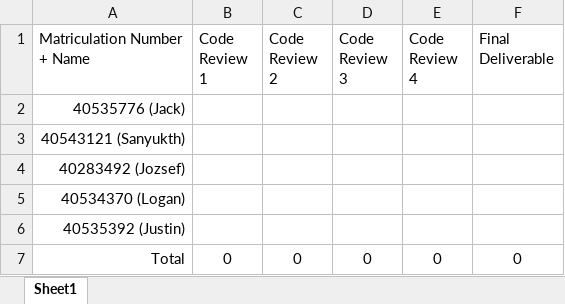
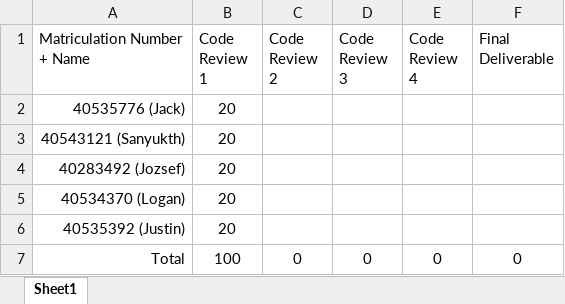
Before and after one commit to justinwylie033/SE-Coursework, an Excel workbook: Group 3 - Contribution Sheet.xlsx, sheet Sheet1, drawn as a sheet; values as stored, in another font and other column widths than the file's, no borders; the diff names each change by its address in the sheet, - before the commit and + after, or states it on an @@ line.

Commit message:
Update for review 1 - Contribution Sheet

```diff
--- a/Group 3 - Contribution Sheet.xlsx (sheet Sheet1)
+++ b/Group 3 - Contribution Sheet.xlsx (sheet Sheet1)
-B2:B6 (Code Review 1): (empty)
+B2:B6 (Code Review 1): 20
-B7 (Code Review 1): 0
+B7 (Code Review 1): 100
```
